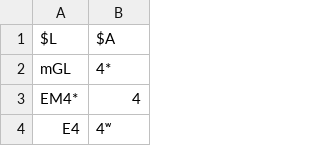
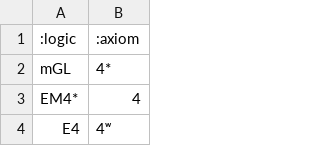
Before and after one commit to Lev135/modal-logic-ontology, a CSV file: src/core/proves.csv, drawn as a sheet; only a part is shown; removed rows and columns are numbered as before the commit, all else as after; the diff names each change by its address in the sheet, - before the commit and + after, or states it on an @@ line.

```diff
--- a/src/core/proves.csv
+++ b/src/core/proves.csv
-row 1: $L | $A
+row 1: :logic | :axiom
```
Also changed, not shown: src/core/axioms.csv, src/core/cong_ext.csv, 18 other files.
